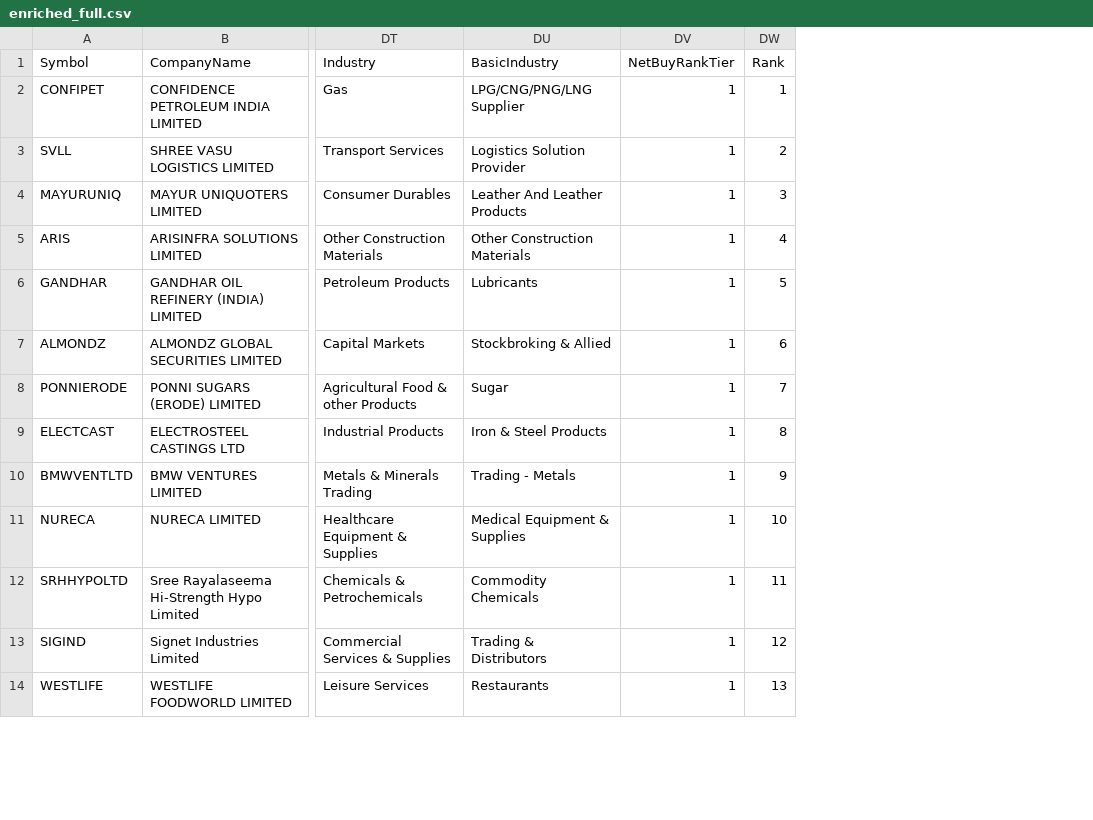
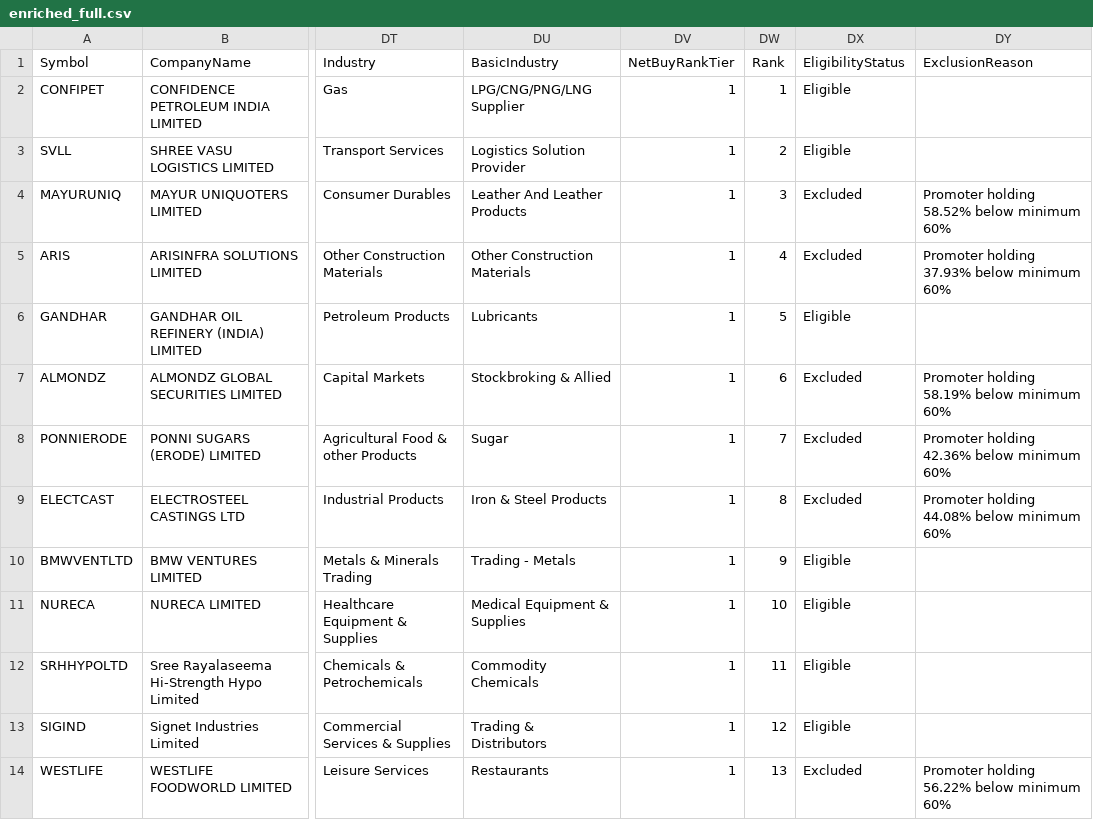
Before and after one commit to rajeshbedse/rbedse, a CSV file: output/2026-10-13/enriched_full.csv, drawn as a sheet; only a part is shown, gaps mark what is left out; the diff names each change by its address in the sheet, - before the commit and + after, or states it on an @@ line.

Commit message:
Annotate current scan with eligibility decisions

```diff
--- a/output/2026-10-13/enriched_full.csv
+++ b/output/2026-10-13/enriched_full.csv
+column DX (EligibilityStatus), rows 2-14: Eligible | Eligible | Excluded | Excluded | Eligible | Excluded | Excluded | Excluded | Eligible | Eligible | Eligible | Eligible | Excluded
+column DY (ExclusionReason), rows 4-14: Promoter holding 58.52% below minimum 60% | Promoter holding 37.93% below minimum 60% |  | Promoter holding 58.19% below minimum 60% | Promoter holding 42.36% below minimum 60% | Promoter holding 44.08% below minimum 60% |  |  |  |  | Promoter holding 56.22% below minimum 60%
```
